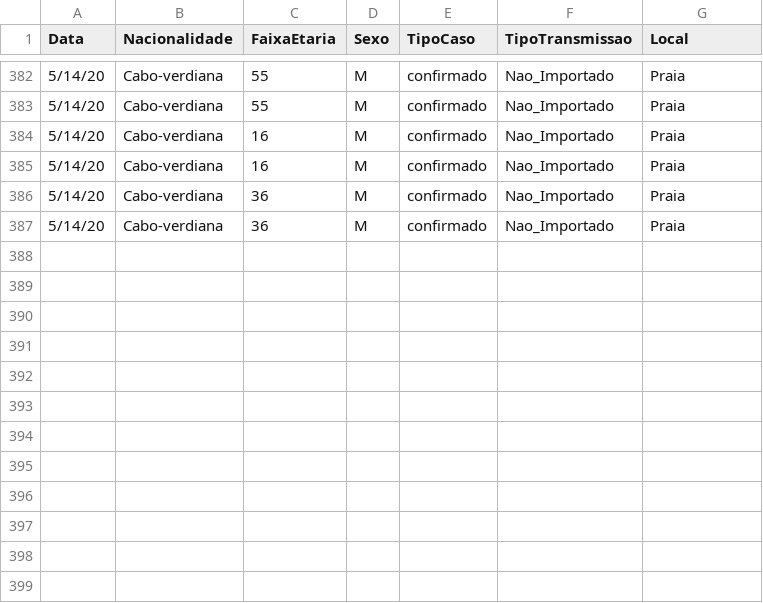
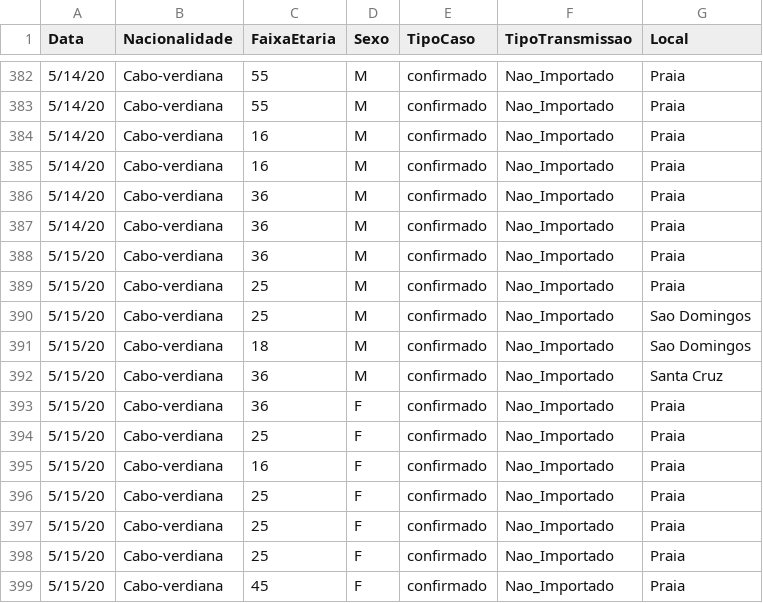
Before and after one commit to marovski/covid19cvdata, a CSV file: data-raw/csv/cvcovid19_raw.csv, drawn as a sheet; only a part is shown, gaps mark what is left out; the diff names each change by its address in the sheet, - before the commit and + after, or states it on an @@ line.

Commit message:
update 15/05/2020

```diff
--- a/data-raw/csv/cvcovid19_raw.csv
+++ b/data-raw/csv/cvcovid19_raw.csv
+row 388: 5/15/20 | Cabo-verdiana | 36 | M | confirmado | Nao_Importado | Praia
+row 389: 5/15/20 | Cabo-verdiana | 25 | M | confirmado | Nao_Importado | Praia
+row 390: 5/15/20 | Cabo-verdiana | 25 | M | confirmado | Nao_Importado | Sao Domingos
+row 391: 5/15/20 | Cabo-verdiana | 18 | M | confirmado | Nao_Importado | Sao Domingos
+row 392: 5/15/20 | Cabo-verdiana | 36 | M | confirmado | Nao_Importado | Santa Cruz
+row 393: 5/15/20 | Cabo-verdiana | 36 | F | confirmado | Nao_Importado | Praia
+row 394: 5/15/20 | Cabo-verdiana | 25 | F | confirmado | Nao_Importado | Praia
+row 395: 5/15/20 | Cabo-verdiana | 16 | F | confirmado | Nao_Importado | Praia
+row 396: 5/15/20 | Cabo-verdiana | 25 | F | confirmado | Nao_Importado | Praia
+row 397: 5/15/20 | Cabo-verdiana | 25 | F | confirmado | Nao_Importado | Praia
+row 398: 5/15/20 | Cabo-verdiana | 25 | F | confirmado | Nao_Importado | Praia
+row 399: 5/15/20 | Cabo-verdiana | 45 | F | confirmado | Nao_Importado | Praia
```
